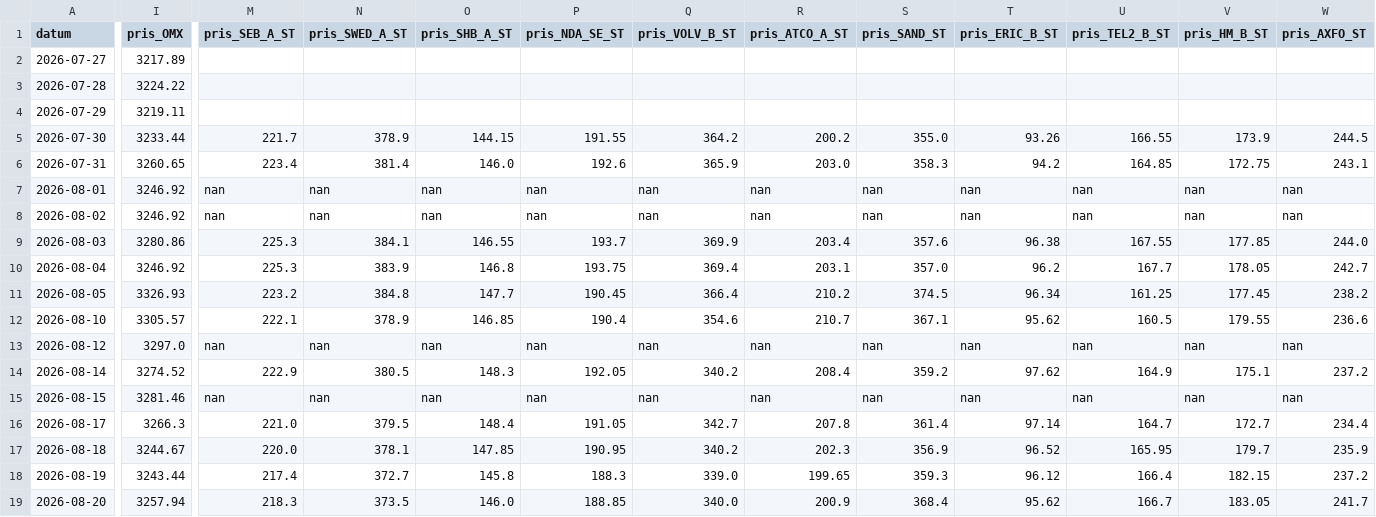
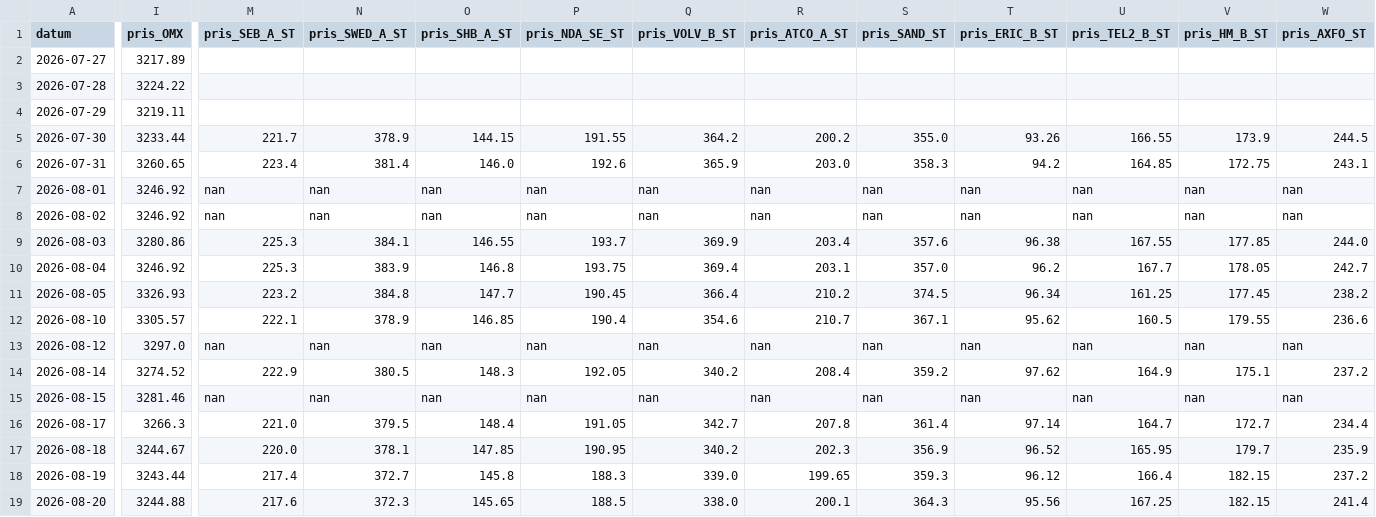
Before and after one commit to Lilmacke/Markus-hub-, a CSV file: historik.csv, drawn as a sheet; only a part is shown, gaps mark what is left out; the diff covers the shown part only; the diff names each change by its address in the sheet, - before the commit and + after, or states it on an @@ line.

```diff
--- a/historik.csv
+++ b/historik.csv
-I19 (pris_OMX): 3257.94
+I19 (pris_OMX): 3244.88
-M19 (pris_SEB_A_ST): 218.3
+M19 (pris_SEB_A_ST): 217.6
-N19 (pris_SWED_A_ST): 373.5
+N19 (pris_SWED_A_ST): 372.3
-O19 (pris_SHB_A_ST): 146.0
+O19 (pris_SHB_A_ST): 145.65
-P19 (pris_NDA_SE_ST): 188.85
+P19 (pris_NDA_SE_ST): 188.5
-Q19 (pris_VOLV_B_ST): 340.0
+Q19 (pris_VOLV_B_ST): 338.0
-R19 (pris_ATCO_A_ST): 200.9
+R19 (pris_ATCO_A_ST): 200.1
-S19 (pris_SAND_ST): 368.4
+S19 (pris_SAND_ST): 364.3
-T19 (pris_ERIC_B_ST): 95.62
+T19 (pris_ERIC_B_ST): 95.56
-U19 (pris_TEL2_B_ST): 166.7
+U19 (pris_TEL2_B_ST): 167.25
-V19 (pris_HM_B_ST): 183.05
+V19 (pris_HM_B_ST): 182.15
-W19 (pris_AXFO_ST): 241.7
+W19 (pris_AXFO_ST): 241.4
```
Also changed, not shown: 9 edited cells elsewhere in this file, 1 other file.
